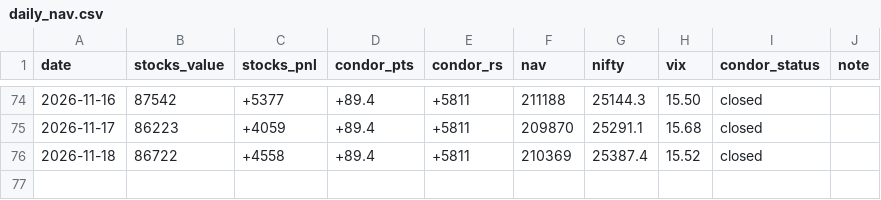
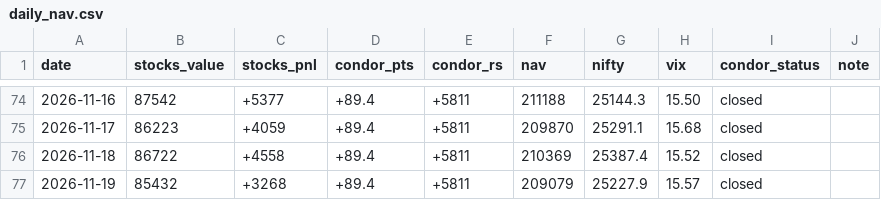
Before and after one commit to Jay2597/combined-book-paper, a CSV file: results/daily_nav.csv, drawn as a sheet; only a part is shown, gaps mark what is left out; the diff names each change by its address in the sheet, - before the commit and + after, or states it on an @@ line.

```diff
--- a/results/daily_nav.csv
+++ b/results/daily_nav.csv
+row 77: 2026-11-19 | 85432 | +3268 | +89.4 | +5811 | 209079 | 25227.9 | 15.57 | closed
```
